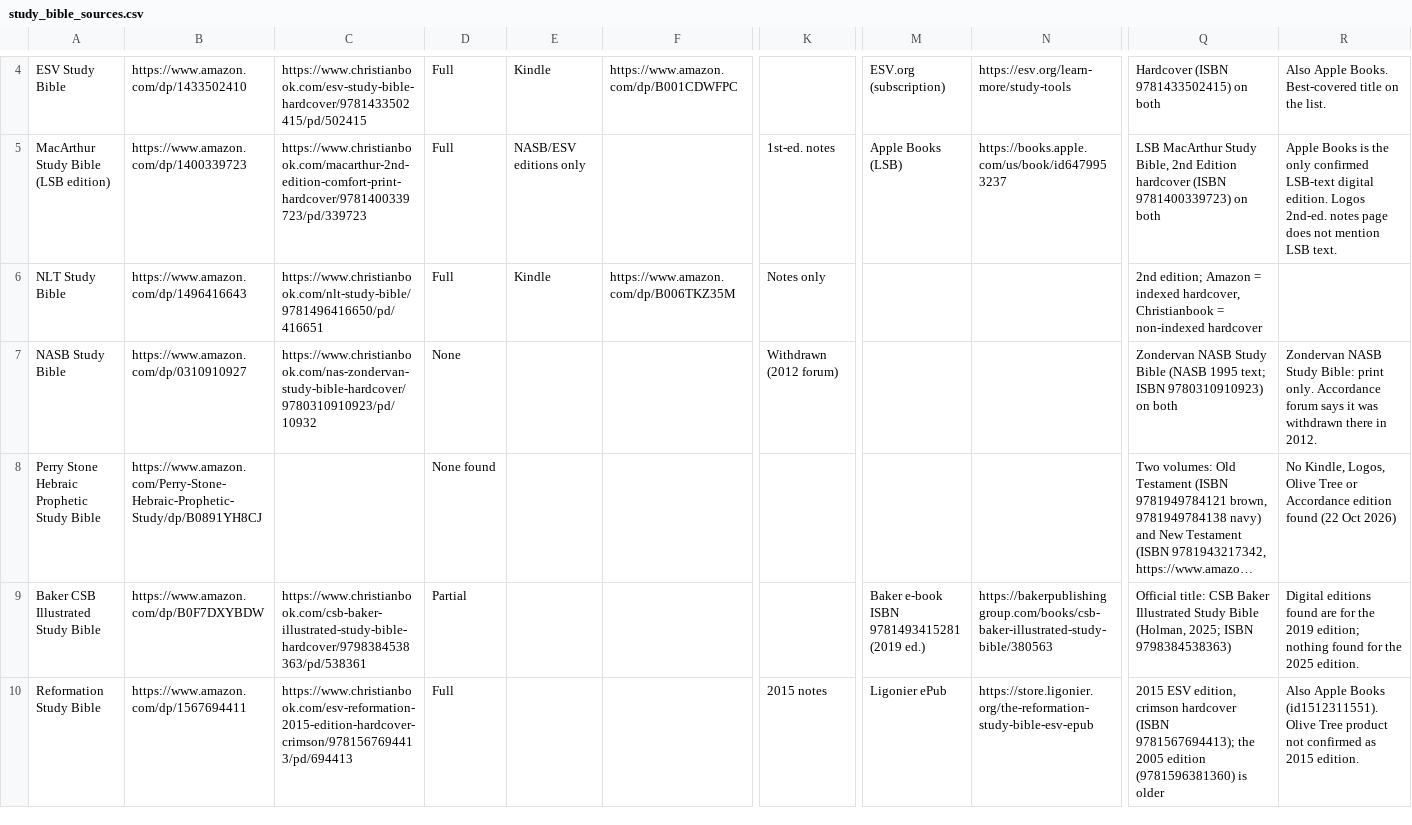
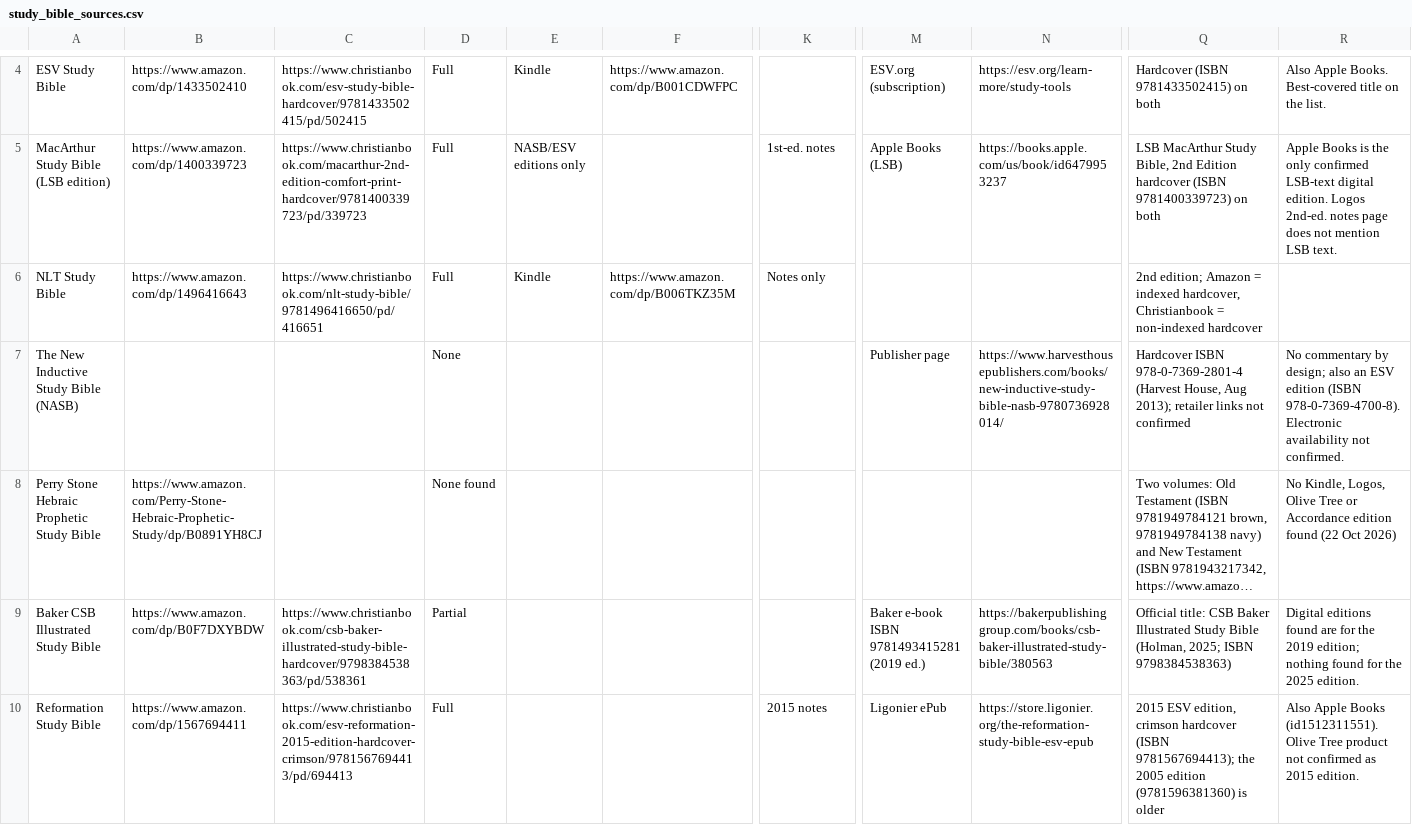
Before and after one commit to jamesdlowery/a_Bible_study_primer, a CSV file: build/verifications/study_bible_sources.csv, drawn as a sheet; only a part is shown, gaps mark what is left out; long unchanged cells end in …; removed rows and columns are numbered as before the commit, all else as after; rows hold the shown columns only; the diff names each change by its address in the sheet, - before the commit and + after, or states it on an @@ line.

Commit message:
Replace the NASB Study Bible with The New Inductive Study Bible (NASB)

```diff
--- a/build/verifications/study_bible_sources.csv
+++ b/build/verifications/study_bible_sources.csv
-row 7: NASB Study Bible | https://www.amazon.com/dp/0310910927 | https://www.christianbook.com/nas-zondervan-study-bible-hardcover/9780310910923/pd/10932 | None |  |  | Withdrawn (2012 forum) |  |  | Zondervan NASB Study Bible (NASB 1995 text; ISBN 9780310910923) on both | Zondervan NASB Study Bible: print only. Accordance forum says it was withdrawn there in 2012.
+row 7: The New Inductive Study Bible (NASB) |  |  | None |  |  |  | Publisher page | https://www.harvesthousepublishers.com/books/new-inductive-study-bible-nasb-9780736928014/ | Hardcover ISBN 978-0-7369-2801-4 (Harvest House, Aug 2013); retailer links not confirmed | No commentary by design; also an ESV edition (ISBN 978-0-7369-4700-8). Electronic availability not confirmed.
```
Also changed, not shown: 4 other files.
